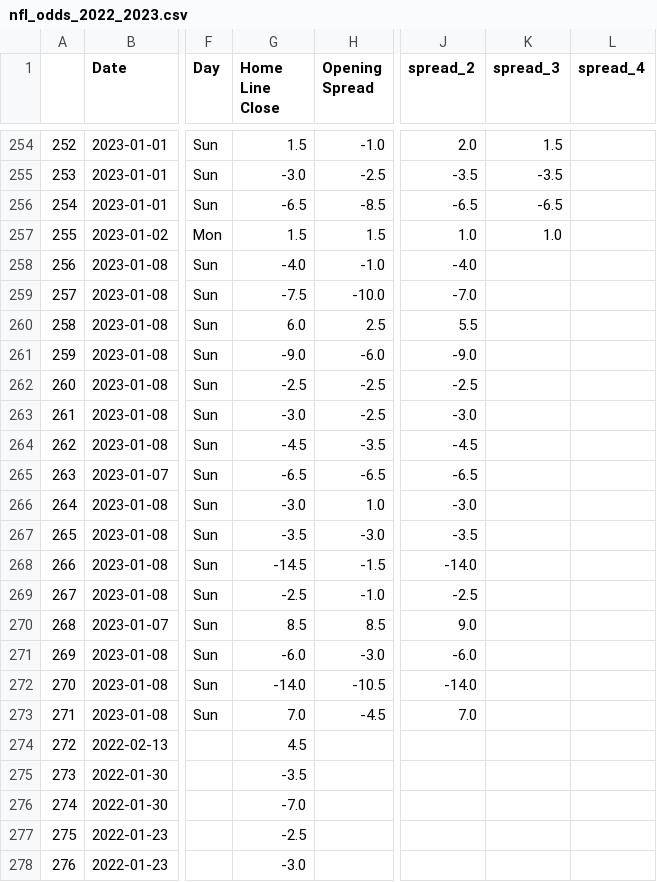
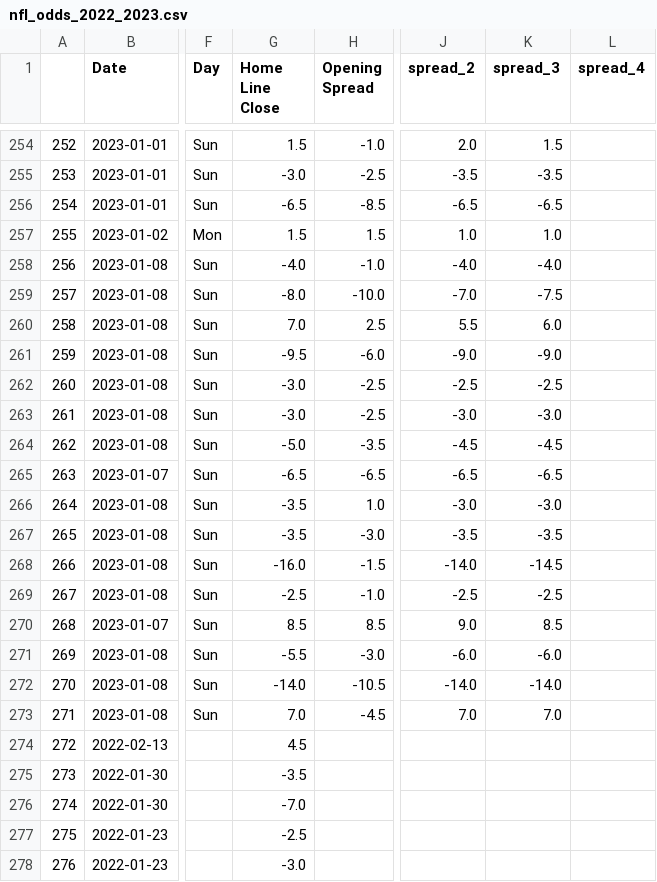
Before and after one commit to ZeNoonan/nfl, a CSV file: nfl_odds_2022_2023.csv, drawn as a sheet; only a part is shown, gaps mark what is left out; the diff names each change by its address in the sheet, - before the commit and + after, or states it on an @@ line.

Commit message:
update

```diff
--- a/nfl_odds_2022_2023.csv
+++ b/nfl_odds_2022_2023.csv
-K258 (spread_3): (empty)
+K258 (spread_3): -4.0
-G259 (Home Line Close): -7.5
+G259 (Home Line Close): -8.0
-K259 (spread_3): (empty)
+K259 (spread_3): -7.5
-G260 (Home Line Close): 6.0
+G260 (Home Line Close): 7.0
-K260 (spread_3): (empty)
+K260 (spread_3): 6.0
-G261 (Home Line Close): -9.0
+G261 (Home Line Close): -9.5
-K261 (spread_3): (empty)
+K261 (spread_3): -9.0
-G262 (Home Line Close): -2.5
+G262 (Home Line Close): -3.0
-K262 (spread_3): (empty)
+K262 (spread_3): -2.5
-K263 (spread_3): (empty)
+K263 (spread_3): -3.0
-G264 (Home Line Close): -4.5
+G264 (Home Line Close): -5.0
-K264 (spread_3): (empty)
+K264 (spread_3): -4.5
-K265 (spread_3): (empty)
+K265 (spread_3): -6.5
-G266 (Home Line Close): -3.0
+G266 (Home Line Close): -3.5
-K266 (spread_3): (empty)
+K266 (spread_3): -3.0
-K267 (spread_3): (empty)
+K267 (spread_3): -3.5
-G268 (Home Line Close): -14.5
+G268 (Home Line Close): -16.0
-K268 (spread_3): (empty)
+K268 (spread_3): -14.5
-K269 (spread_3): (empty)
+K269 (spread_3): -2.5
-K270 (spread_3): (empty)
+K270 (spread_3): 8.5
-G271 (Home Line Close): -6.0
+G271 (Home Line Close): -5.5
-K271 (spread_3): (empty)
+K271 (spread_3): -6.0
-K272 (spread_3): (empty)
+K272 (spread_3): -14.0
-K273 (spread_3): (empty)
+K273 (spread_3): 7.0
```
